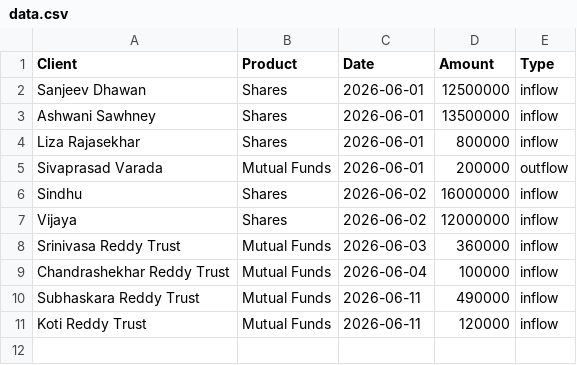
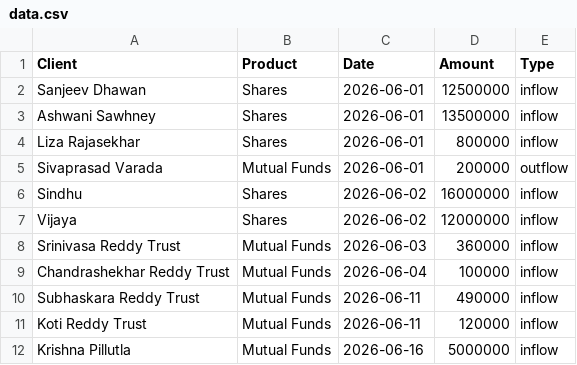
Before and after one commit to protimadhawan/dashboard, a CSV file: data.csv, drawn as a sheet.

Commit message:
Update data.csv

```diff
--- a/data.csv
+++ b/data.csv
@@ -11 +11,2 @@ Subhaskara Reddy Trust,Mutual Funds,2026-06-11,490000,inflow
 Koti Reddy Trust,Mutual Funds,2026-06-11,120000,inflow
+Krishna Pillutla,Mutual Funds,2026-06-16,5000000,inflow
```
